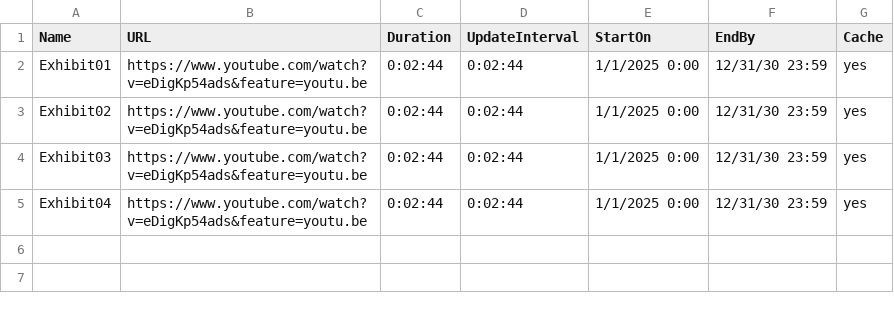
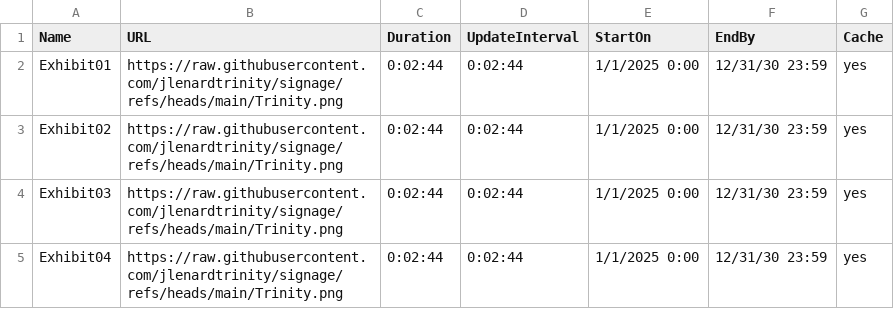
Before and after one commit to jlenardtrinity/signage, a CSV file: playlist.csv, drawn as a sheet.

Commit message:
Update playlist.csv

```diff
--- a/playlist.csv
+++ b/playlist.csv
@@ -1,5 +1,5 @@
 Name,URL,Duration,UpdateInterval,StartOn,EndBy,Cache
-Exhibit01,https://www.youtube.com/watch?v=eDigKp54ads&feature=youtu.be,0:02:44,0:02:44,1/1/2025 0:00,12/31/30 23:59,yes
-Exhibit02,https://www.youtube.com/watch?v=eDigKp54ads&feature=youtu.be,0:02:44,0:02:44,1/1/2025 0:00,12/31/30 23:59,yes
-Exhibit03,https://www.youtube.com/watch?v=eDigKp54ads&feature=youtu.be,0:02:44,0:02:44,1/1/2025 0:00,12/31/30 23:59,yes
-Exhibit04,https://www.youtube.com/watch?v=eDigKp54ads&feature=youtu.be,0:02:44,0:02:44,1/1/2025 0:00,12/31/30 23:59,yes
+Exhibit01,https://raw.githubusercontent.com/jlenardtrinity/signage/refs/heads/main/Trinity.png,0:02:44,0:02:44,1/1/2025 0:00,12/31/30 23:59,yes
+Exhibit02,https://raw.githubusercontent.com/jlenardtrinity/signage/refs/heads/main/Trinity.png,0:02:44,0:02:44,1/1/2025 0:00,12/31/30 23:59,yes
+Exhibit03,https://raw.githubusercontent.com/jlenardtrinity/signage/refs/heads/main/Trinity.png,0:02:44,0:02:44,1/1/2025 0:00,12/31/30 23:59,yes
+Exhibit04,https://raw.githubusercontent.com/jlenardtrinity/signage/refs/heads/main/Trinity.png,0:02:44,0:02:44,1/1/2025 0:00,12/31/30 23:59,yes
```
